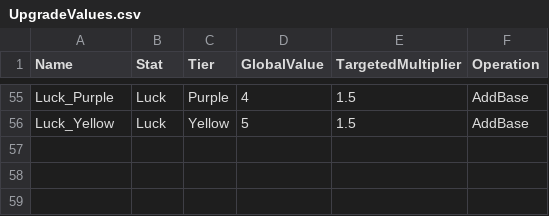
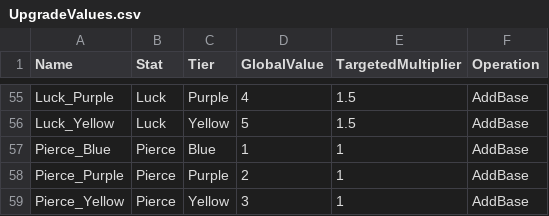
Before and after one commit to soumois/RogueRigs, a CSV file: Content/RogueRigs/Data/Tables/UpgradeValues.csv, drawn as a sheet; only a part is shown, gaps mark what is left out; the diff names each change by its address in the sheet, - before the commit and + after, or states it on an @@ line.

```diff
--- a/Content/RogueRigs/Data/Tables/UpgradeValues.csv
+++ b/Content/RogueRigs/Data/Tables/UpgradeValues.csv
+row 57: Pierce_Blue | Pierce | Blue | 1 | 1 | AddBase
+row 58: Pierce_Purple | Pierce | Purple | 2 | 1 | AddBase
+row 59: Pierce_Yellow | Pierce | Yellow | 3 | 1 | AddBase
```
Also changed, not shown: Content/RogueRigs/Data/Tables/WeaponStats.csv, 13 other files.
